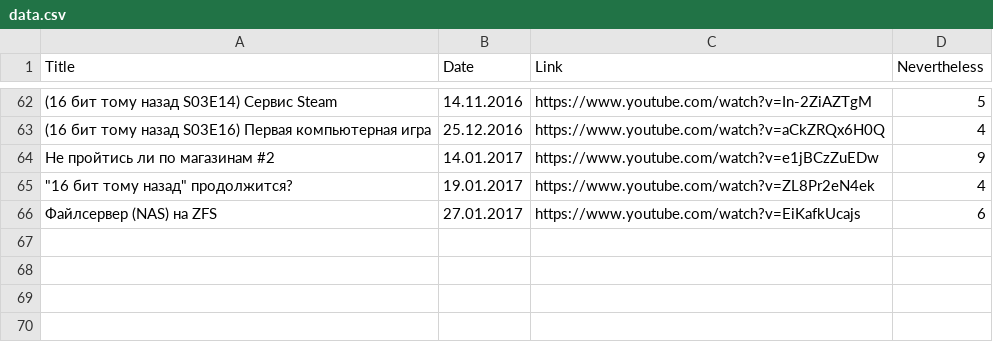
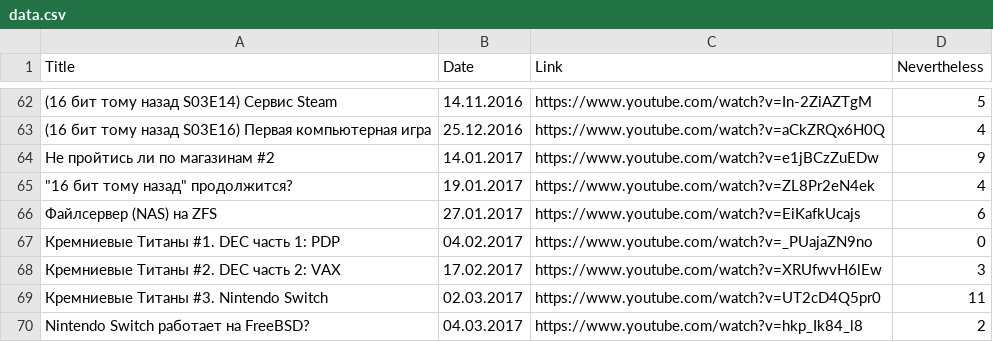
Before and after one commit to elquatro/bocha-nevertheless, a CSV file: data.csv, drawn as a sheet; only a part is shown, gaps mark what is left out; the diff names each change by its address in the sheet, - before the commit and + after, or states it on an @@ line.

Commit message:
Deploy elquatro/bocha-nevertheless to github.com/elquatro/bocha-nevertheless.git:master

```diff
--- a/data.csv
+++ b/data.csv
+row 67: Кремниевые Титаны #1. DEC часть 1: PDP | 04.02.2017 | https://www.youtube.com/watch?v=_PUajaZN9no | 0
+row 68: Кремниевые Титаны #2. DEC часть 2: VAX | 17.02.2017 | https://www.youtube.com/watch?v=XRUfwvH6lEw | 3
+row 69: Кремниевые Титаны #3. Nintendo Switch | 02.03.2017 | https://www.youtube.com/watch?v=UT2cD4Q5pr0 | 11
+row 70: Nintendo Switch работает на FreeBSD? | 04.03.2017 | https://www.youtube.com/watch?v=hkp_Ik84_l8 | 2
```
Also changed, not shown: 1 other file.
